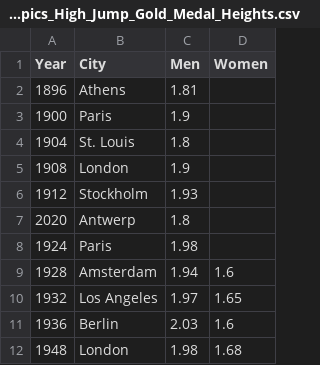
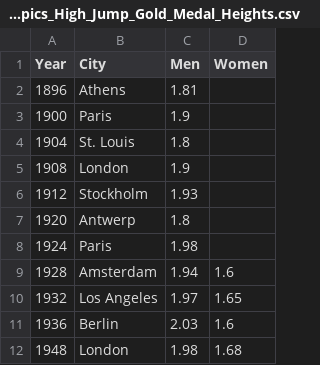
Before and after one commit to chriswmann/datasets, a CSV file: Olympics_High_Jump_Gold_Medal_Heights/Olympics_High_Jump_Gold_Medal_Heights.csv, drawn as a sheet; only a part is shown.

Commit message:
Fix Antwerp 1920 year

```diff
--- a/Olympics_High_Jump_Gold_Medal_Heights/Olympics_High_Jump_Gold_Medal_Heights.csv
+++ b/Olympics_High_Jump_Gold_Medal_Heights/Olympics_High_Jump_Gold_Medal_Heights.csv
@@ -6,3 +6,3 @@
 1912,Stockholm,1.93,
-2020,Antwerp,1.8,
+1920,Antwerp,1.8,
 1924,Paris,1.98,
```
